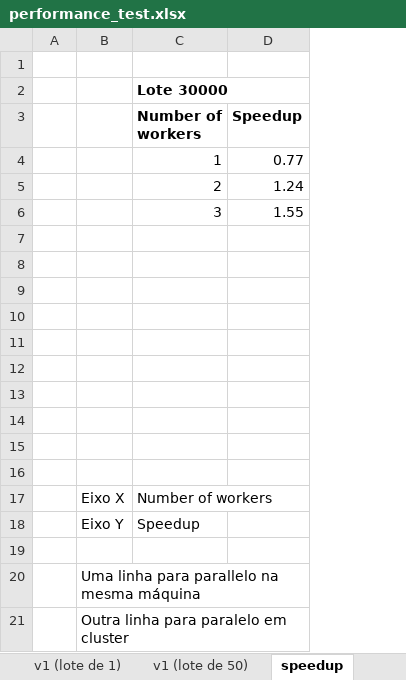
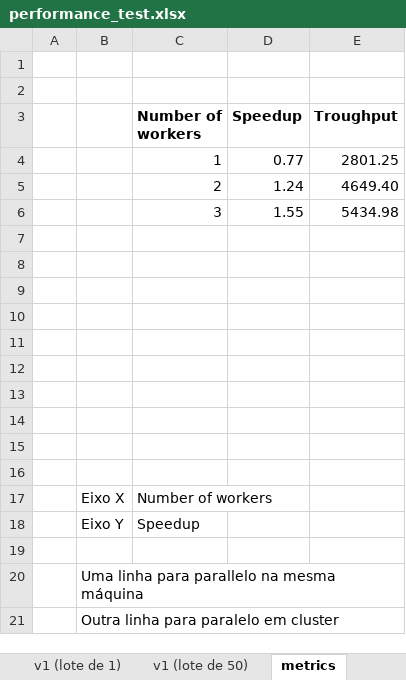
Before and after one commit to gabrielrih/setrem-parallel-programming, an Excel workbook: .docs/performance_test.xlsx, sheet metrics, drawn as a sheet; values as stored, in another font and other column widths than the file's, no borders; charts and pictures not drawn; the diff names each change by its address in the sheet, - before the commit and + after, or states it on an @@ line.

Commit message:
feat: calculate throughput metric

```diff
--- a/.docs/performance_test.xlsx (sheet metrics)
+++ b/.docs/performance_test.xlsx (sheet metrics)
-sheet tab: speedup
+sheet tab: metrics
+column E (Troughput), rows 4-6: 2801.25 | 4649.40 | 5434.98
-C2 (Number of workers): Lote 30000
+C2 (Number of workers): (empty)
```
Also changed, not shown: sheet v1 (lote de 50), formulas that keep their value, charts or pictures, 8 other files.
